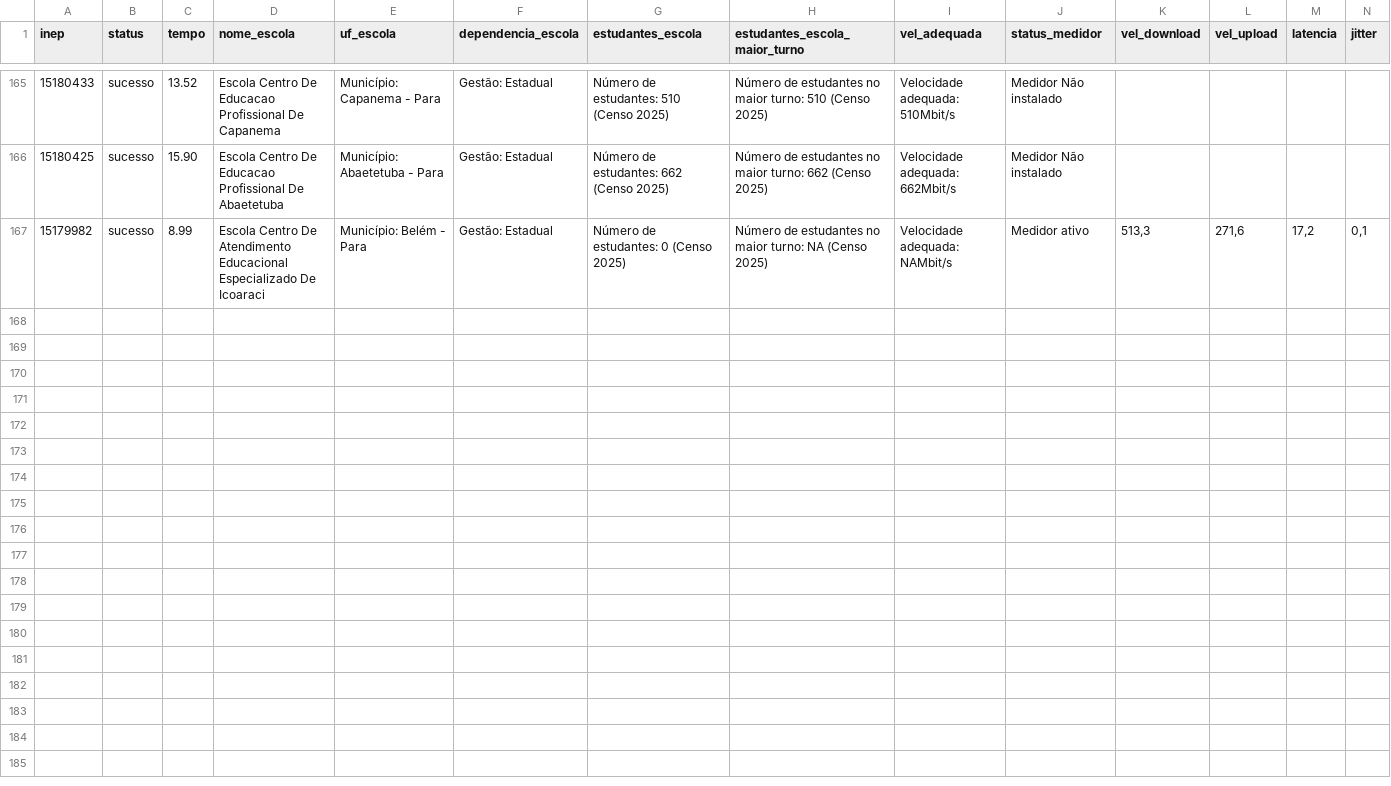
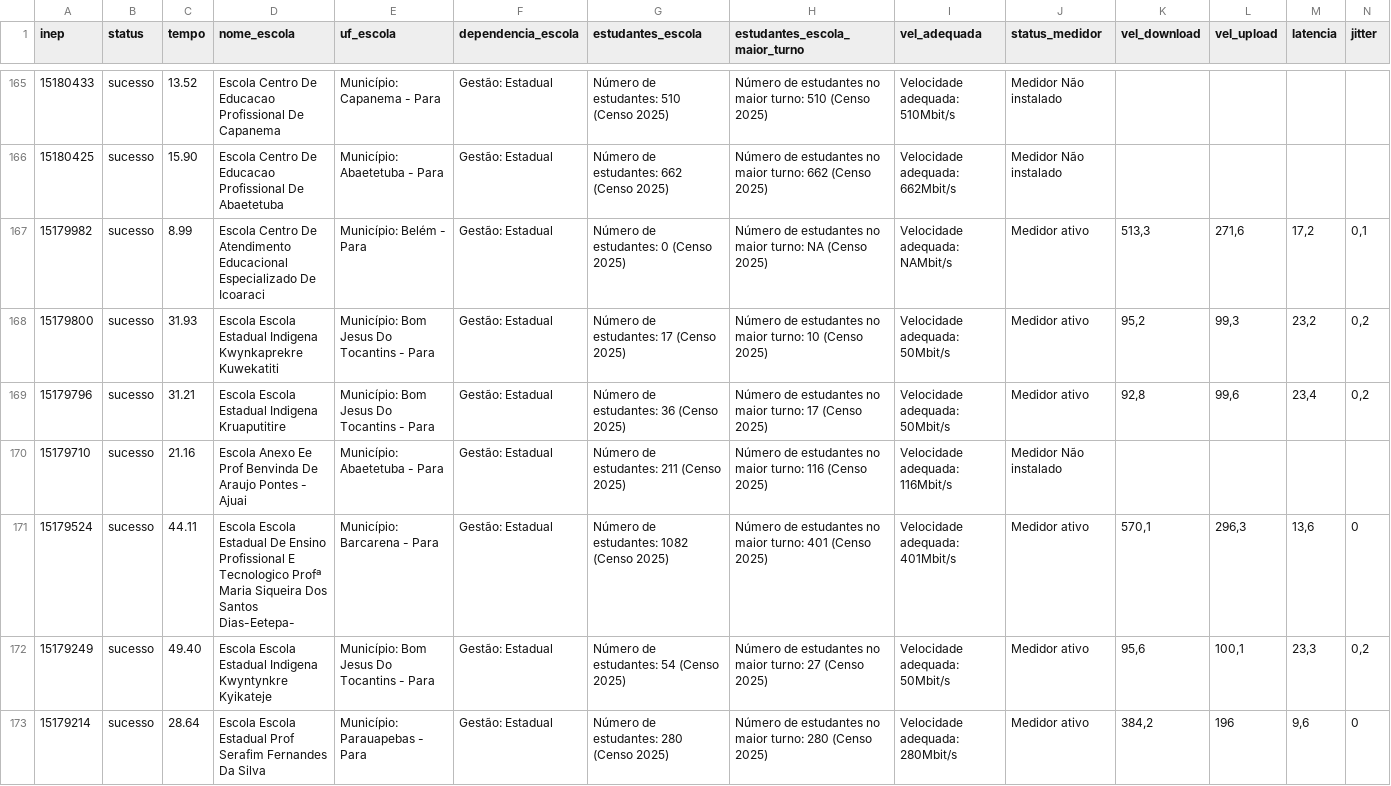
Before and after one commit to Luizao4k/conectividade-cit, a CSV file: src/conectividade/dados/resultados/resultado_lote.csv, drawn as a sheet; only a part is shown, gaps mark what is left out; rows hold the shown columns only; the diff covers the shown part only; the diff names each change by its address in the sheet, - before the commit and + after, or states it on an @@ line.

```diff
--- a/src/conectividade/dados/resultados/resultado_lote.csv
+++ b/src/conectividade/dados/resultados/resultado_lote.csv
+row 168: 15179800 | sucesso | 31.93 | Escola Escola Estadual Indigena Kwynkaprekre Kuwekatiti | Município: Bom Jesus Do Tocantins - Para | Gestão: Estadual | Número de estudantes: 17 (Censo 2025) | Número de estudantes no maior turno: 10 (Censo 2025) | Velocidade adequada: 50Mbit/s | Medidor ativo | 95,2 | 99,3 | 23,2 | 0,2
+row 169: 15179796 | sucesso | 31.21 | Escola Escola Estadual Indigena Kruaputitire | Município: Bom Jesus Do Tocantins - Para | Gestão: Estadual | Número de estudantes: 36 (Censo 2025) | Número de estudantes no maior turno: 17 (Censo 2025) | Velocidade adequada: 50Mbit/s | Medidor ativo | 92,8 | 99,6 | 23,4 | 0,2
+row 170: 15179710 | sucesso | 21.16 | Escola Anexo Ee Prof Benvinda De Araujo Pontes - Ajuai | Município: Abaetetuba - Para | Gestão: Estadual | Número de estudantes: 211 (Censo 2025) | Número de estudantes no maior turno: 116 (Censo 2025) | Velocidade adequada: 116Mbit/s | Medidor Não instalado
+row 171: 15179524 | sucesso | 44.11 | Escola Escola Estadual De Ensino Profissional E Tecnologico Profª Maria Siqueira Dos Santos Dias-Eetepa- | Município: Barcarena - Para | Gestão: Estadual | Número de estudantes: 1082 (Censo 2025) | Número de estudantes no maior turno: 401 (Censo 2025) | Velocidade adequada: 401Mbit/s | Medidor ativo | 570,1 | 296,3 | 13,6 | 0
+row 172: 15179249 | sucesso | 49.40 | Escola Escola Estadual Indigena Kwyntynkre Kyikateje | Município: Bom Jesus Do Tocantins - Para | Gestão: Estadual | Número de estudantes: 54 (Censo 2025) | Número de estudantes no maior turno: 27 (Censo 2025) | Velocidade adequada: 50Mbit/s | Medidor ativo | 95,6 | 100,1 | 23,3 | 0,2
+row 173: 15179214 | sucesso | 28.64 | Escola Escola Estadual Prof Serafim Fernandes Da Silva | Município: Parauapebas - Para | Gestão: Estadual | Número de estudantes: 280 (Censo 2025) | Número de estudantes no maior turno: 280 (Censo 2025) | Velocidade adequada: 280Mbit/s | Medidor ativo | 384,2 | 196 | 9,6 | 0
```
Also changed, not shown: 6 added rows elsewhere in this file, 48 other files.
